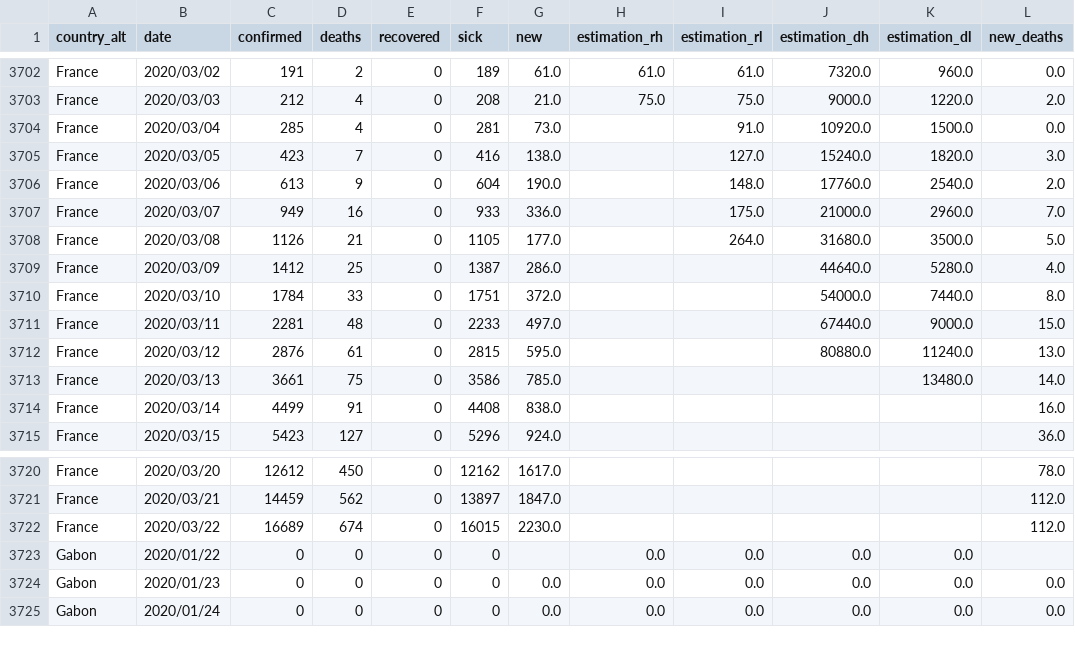
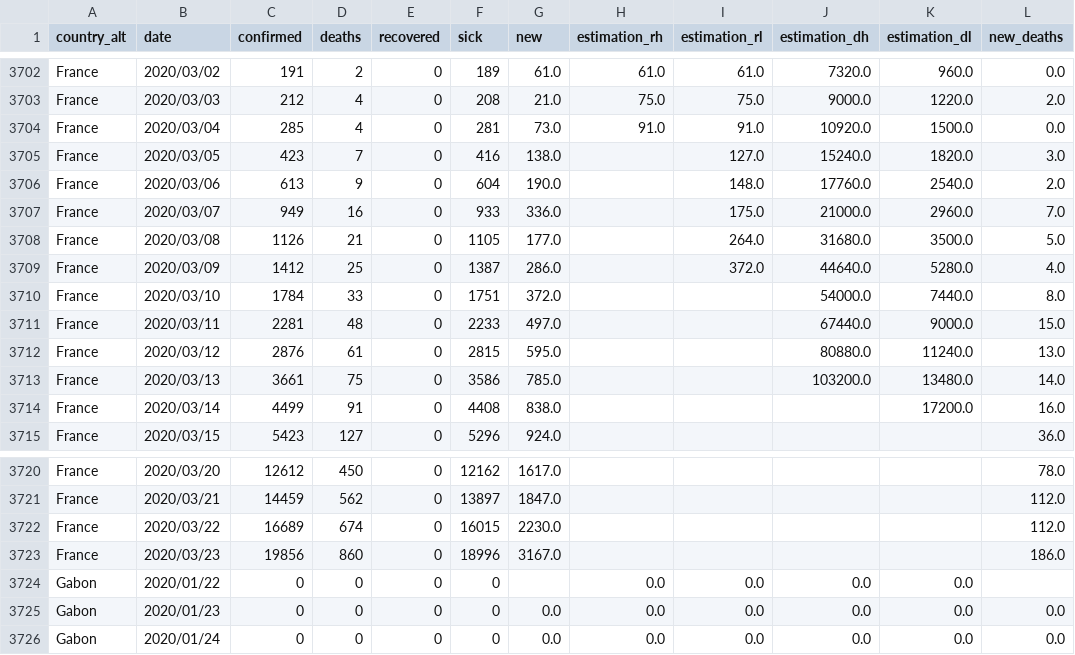
Before and after one commit to Cohhort/Covid19, a CSV file: public/data/all.csv, drawn as a sheet; only a part is shown, gaps mark what is left out.

```diff
--- a/public/data/all.csv
+++ b/public/data/all.csv
@@ -3703,3 +3703,3 @@ France,2020/03/02,191,2,0,189,61.0,61.0,61.0,7320.0,960.0,0.0
 France,2020/03/03,212,4,0,208,21.0,75.0,75.0,9000.0,1220.0,2.0
-France,2020/03/04,285,4,0,281,73.0,,91.0,10920.0,1500.0,0.0
+France,2020/03/04,285,4,0,281,73.0,91.0,91.0,10920.0,1500.0,0.0
 France,2020/03/05,423,7,0,416,138.0,,127.0,15240.0,1820.0,3.0
@@ -3708,3 +3708,3 @@ France,2020/03/07,949,16,0,933,336.0,,175.0,21000.0,2960.0,7.0
 France,2020/03/08,1126,21,0,1105,177.0,,264.0,31680.0,3500.0,5.0
-France,2020/03/09,1412,25,0,1387,286.0,,,44640.0,5280.0,4.0
+France,2020/03/09,1412,25,0,1387,286.0,,372.0,44640.0,5280.0,4.0
 France,2020/03/10,1784,33,0,1751,372.0,,,54000.0,7440.0,8.0
@@ -3712,4 +3712,4 @@ France,2020/03/11,2281,48,0,2233,497.0,,,67440.0,9000.0,15.0
 France,2020/03/12,2876,61,0,2815,595.0,,,80880.0,11240.0,13.0
-France,2020/03/13,3661,75,0,3586,785.0,,,,13480.0,14.0
-France,2020/03/14,4499,91,0,4408,838.0,,,,,16.0
+France,2020/03/13,3661,75,0,3586,785.0,,,103200.0,13480.0,14.0
+France,2020/03/14,4499,91,0,4408,838.0,,,,17200.0,16.0
 France,2020/03/15,5423,127,0,5296,924.0,,,,,36.0
@@ -3722,2 +3722,3 @@ France,2020/03/21,14459,562,0,13897,1847.0,,,,,112.0
 France,2020/03/22,16689,674,0,16015,2230.0,,,,,112.0
+France,2020/03/23,19856,860,0,18996,3167.0,,,,,186.0
 Gabon,2020/01/22,0,0,0,0,,0.0,0.0,0.0,0.0,
```
Also changed, not shown: public/data/brutes.csv, public/data/scores.csv.
